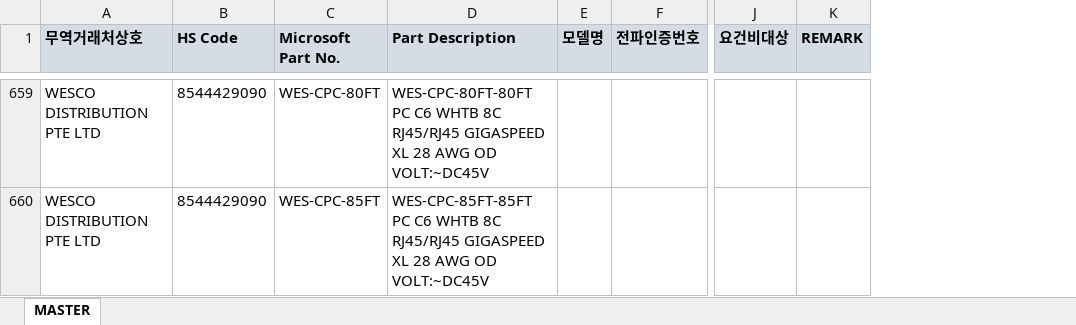
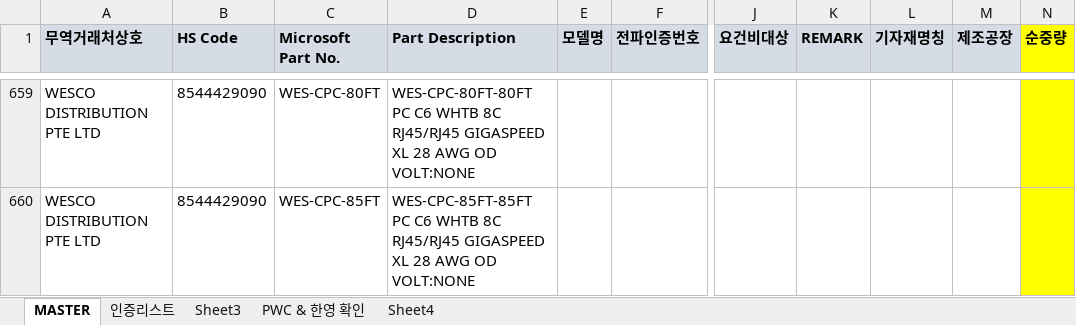
Before and after one commit to helloboraS/MS-MASTER, an Excel workbook: MASTER_MS5673.xlsx, sheet MASTER, drawn as a sheet; only a part is shown, gaps mark what is left out; values as stored, in another font and other column widths than the file's, no borders; conditional formats not drawn; the diff covers the shown part only; the diff names each change by its address in the sheet, - before the commit and + after, or states it on an @@ line.

```diff
--- a/MASTER_MS5673.xlsx (sheet MASTER)
+++ b/MASTER_MS5673.xlsx (sheet MASTER)
+sheet tab: 인증리스트
+sheet tab: Sheet3
+sheet tab: PWC & 한영 확인
+sheet tab: Sheet4
+column L (기자재명칭), empty
+column M (제조공장), empty
+column N (순중량), empty
-D659 (Part Description): …AWG OD VOLT:~DC45V
+D659 (Part Description): …AWG OD VOLT:NONE
-D660 (Part Description): …AWG OD VOLT:~DC45V
+D660 (Part Description): …AWG OD VOLT:NONE
```
Also changed, not shown: 123 added rows, 53 edited cells and cell formats elsewhere in this sheet.
